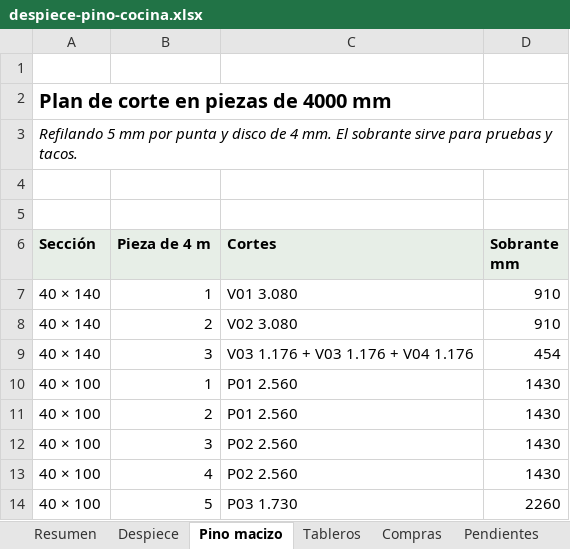
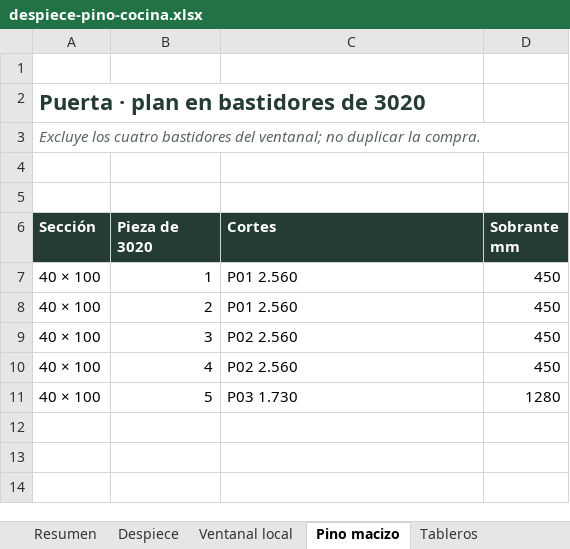
Before and after one commit to williamppmm/espacios-3d, an Excel workbook: despiece-pino-cocina.xlsx, sheet Pino macizo, drawn as a sheet; values as stored, in another font and other column widths than the file's, no borders; removed rows and columns are numbered as before the commit, all else as after; the diff names each change by its address in the sheet, - before the commit and + after, or states it on an @@ line.

Commit message:
Adapta el ventanal de pino a bastidores de 3020 y tablas de 15 mm
Marco de 40 × 100 con rieles de 3000 entre costados completos y
tablillas de 100 × 15. Pedido de 9 tablas y 4 bastidores.

```diff
--- a/despiece-pino-cocina.xlsx (sheet Pino macizo)
+++ b/despiece-pino-cocina.xlsx (sheet Pino macizo)
+sheet tab: Ventanal local
-A2 (Sección): Plan de corte en piezas de 4000 mm
+A2 (Sección): Puerta · plan en bastidores de 3020
-A2 text colour: black
+A2 text colour: #253B35, text size: larger
-A3 (Sección): Refilando 5 mm por punta y disco de 4 mm. El sobrante sirve para pruebas y tacos.
+A3 (Sección): Excluye los cuatro bastidores del ventanal; no duplicar la compra.
-A3 text colour: black
+A3 text colour: #59675D
@@ A6:D6 fill: #E7EEE7 → #253B35, text colour: black → #FFFFFF @@
-B6: Pieza de 4 m
+B6: Pieza de 3020
-row 7: 40 × 140 | 1 | V01 3.080 | 910
-row 8: 40 × 140 | 2 | V02 3.080 | 910
-row 9: 40 × 140 | 3 | V03 1.176 + V03 1.176 + V04 1.176 | 454
-D7:D10 (Sobrante mm): 1430
+D7:D10 (Sobrante mm): 450
-D11 (Sobrante mm): 2260
+D11 (Sobrante mm): 1280
```
Also changed, not shown: sheet Compras, sheet Despiece, sheet Resumen, sheet Tableros, sheet Pendientes, other sheet tabs, despiece-ventana-pino-con-margen.xlsx, 15 other files.
